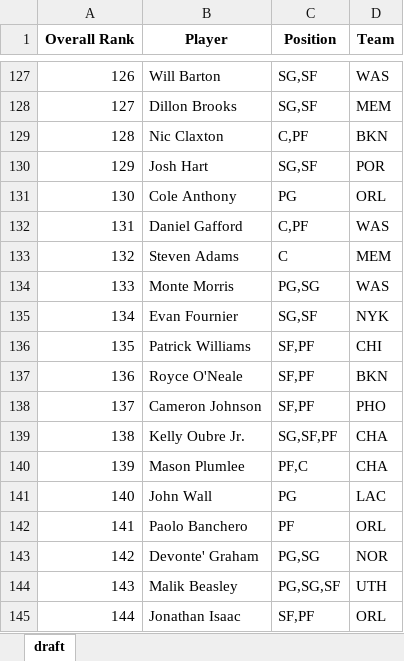
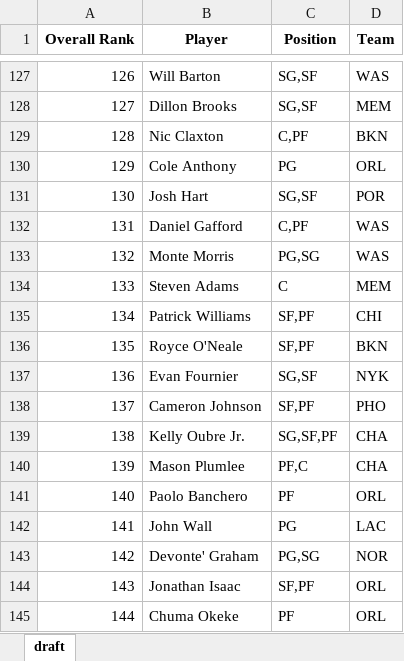
Before and after one commit to barbacbd/FantasyRankings, an Excel workbook: docs/FantasyProsBasketballDraft.xlsx, sheet draft, drawn as a sheet; only a part is shown, gaps mark what is left out; values as stored, in another font and other column widths than the file's, no borders; the diff covers the shown part only; the diff names each change by its address in the sheet, - before the commit and + after, or states it on an @@ line.

Commit message:
[Automated Commit]: Updating fantasy rankings information.

```diff
--- a/docs/FantasyProsBasketballDraft.xlsx (sheet draft)
+++ b/docs/FantasyProsBasketballDraft.xlsx (sheet draft)
-B130 (Player): Josh Hart
+B130 (Player): Cole Anthony
-C130 (Position): SG,SF
+C130 (Position): PG
-D130 (Team): POR
+D130 (Team): ORL
-B131 (Player): Cole Anthony
+B131 (Player): Josh Hart
-C131 (Position): PG
+C131 (Position): SG,SF
-D131 (Team): ORL
+D131 (Team): POR
-B133 (Player): Steven Adams
+B133 (Player): Monte Morris
-C133 (Position): C
+C133 (Position): PG,SG
-D133 (Team): MEM
+D133 (Team): WAS
-B134 (Player): Monte Morris
+B134 (Player): Steven Adams
-C134 (Position): PG,SG
+C134 (Position): C
-D134 (Team): WAS
+D134 (Team): MEM
-B135 (Player): Evan Fournier
+B135 (Player): Patrick Williams
-C135 (Position): SG,SF
+C135 (Position): SF,PF
-D135 (Team): NYK
+D135 (Team): CHI
-B136 (Player): Patrick Williams
+B136 (Player): Royce O'Neale
-D136 (Team): CHI
+D136 (Team): BKN
-B137 (Player): Royce O'Neale
+B137 (Player): Evan Fournier
-C137 (Position): SF,PF
+C137 (Position): SG,SF
-D137 (Team): BKN
+D137 (Team): NYK
-B141 (Player): John Wall
+B141 (Player): Paolo Banchero
-C141 (Position): PG
+C141 (Position): PF
-D141 (Team): LAC
+D141 (Team): ORL
-B142 (Player): Paolo Banchero
+B142 (Player): John Wall
-C142 (Position): PF
+C142 (Position): PG
-D142 (Team): ORL
+D142 (Team): LAC
-B144 (Player): Malik Beasley
+B144 (Player): Jonathan Isaac
-C144 (Position): PG,SG,SF
+C144 (Position): SF,PF
-D144 (Team): UTH
+D144 (Team): ORL
-B145 (Player): Jonathan Isaac
+B145 (Player): Chuma Okeke
-C145 (Position): SF,PF
+C145 (Position): PF
```
Also changed, not shown: 592 edited cells elsewhere in this sheet, docs/FantasyProsBaseballDraft.xlsx, docs/FantasyProsFootballDraft.xlsx, 5 other files.
